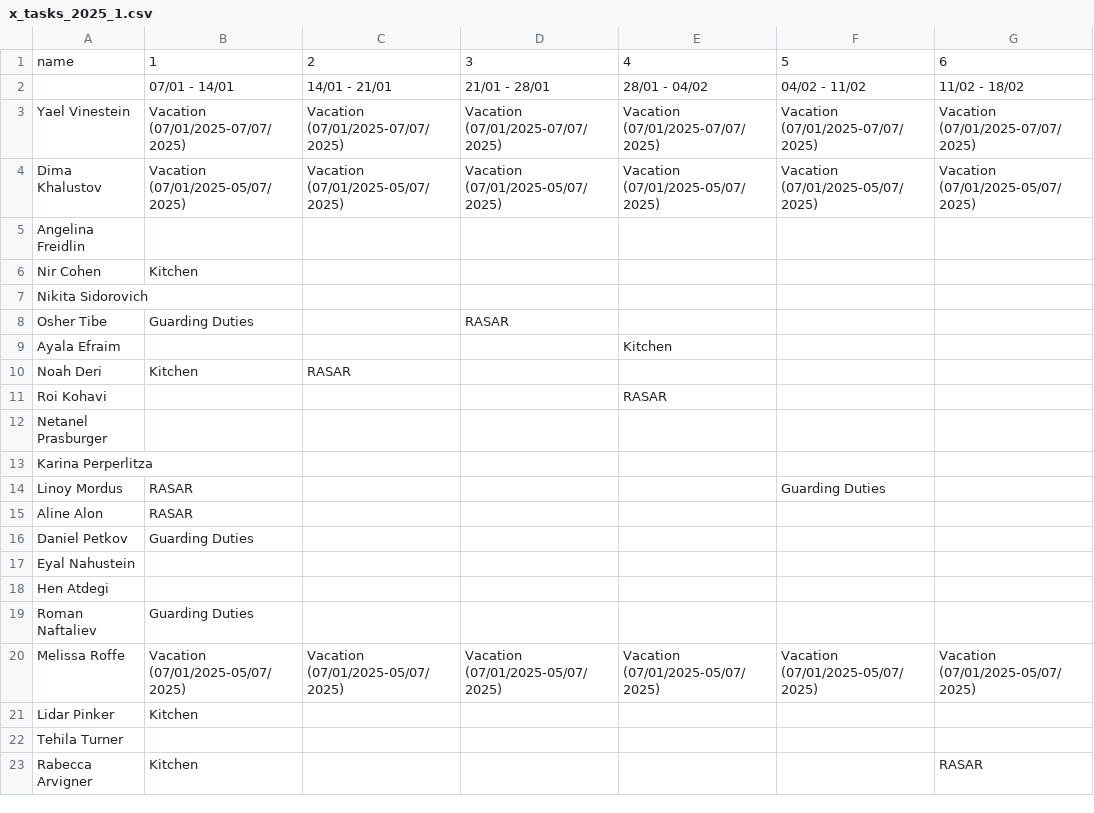
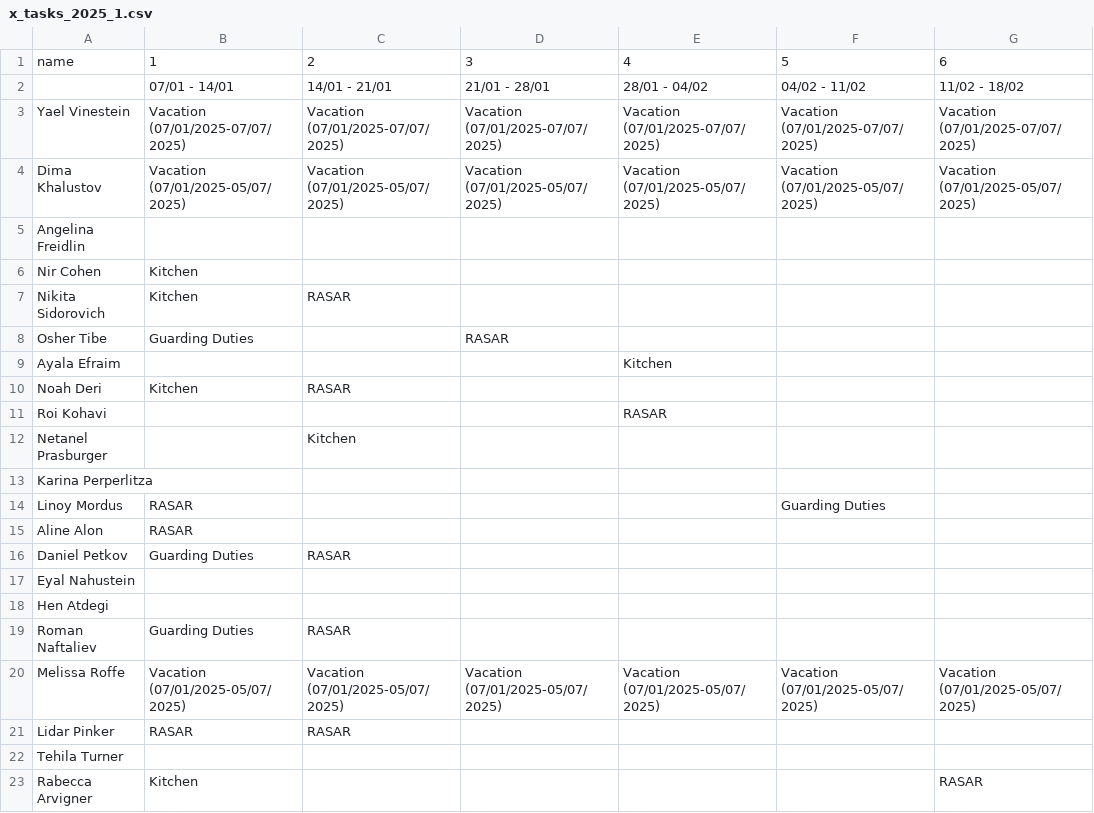
Before and after one commit to daavedays/worker-scheduling-manager, a CSV file: data/x_tasks_2025_1.csv, drawn as a sheet; only a part is shown; the diff names each change by its address in the sheet, - before the commit and + after, or states it on an @@ line.

```diff
--- a/data/x_tasks_2025_1.csv
+++ b/data/x_tasks_2025_1.csv
-B7: (empty)
+B7: Kitchen
-C7: (empty)
+C7: RASAR
-C12: (empty)
+C12: Kitchen
-C16: (empty)
+C16: RASAR
-C19: (empty)
+C19: RASAR
-B21: Kitchen
+B21: RASAR
-C21: (empty)
+C21: RASAR
```
Also changed, not shown: data/y_schedule_12-01-2025_25-01-2025.csv, 5 other files.
